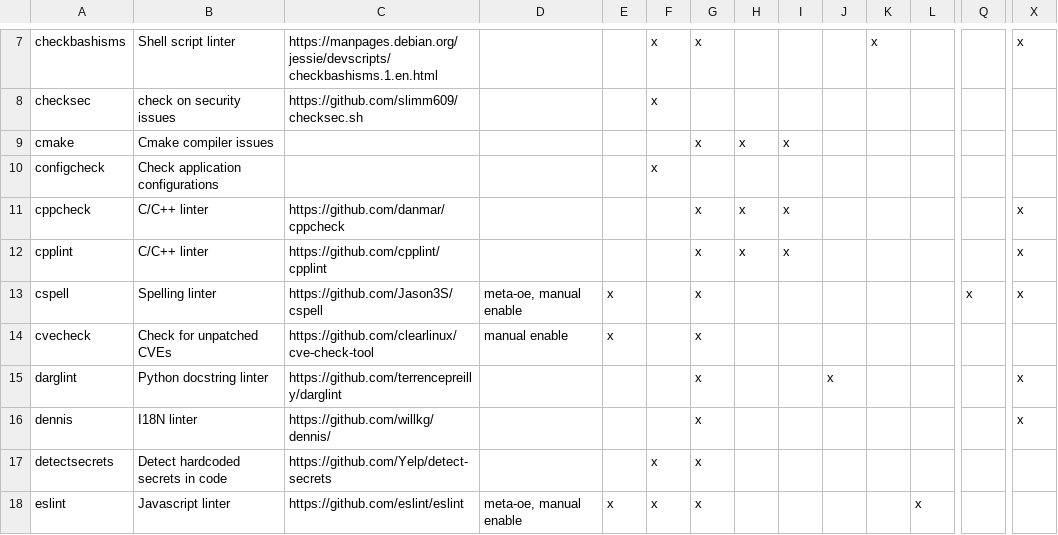
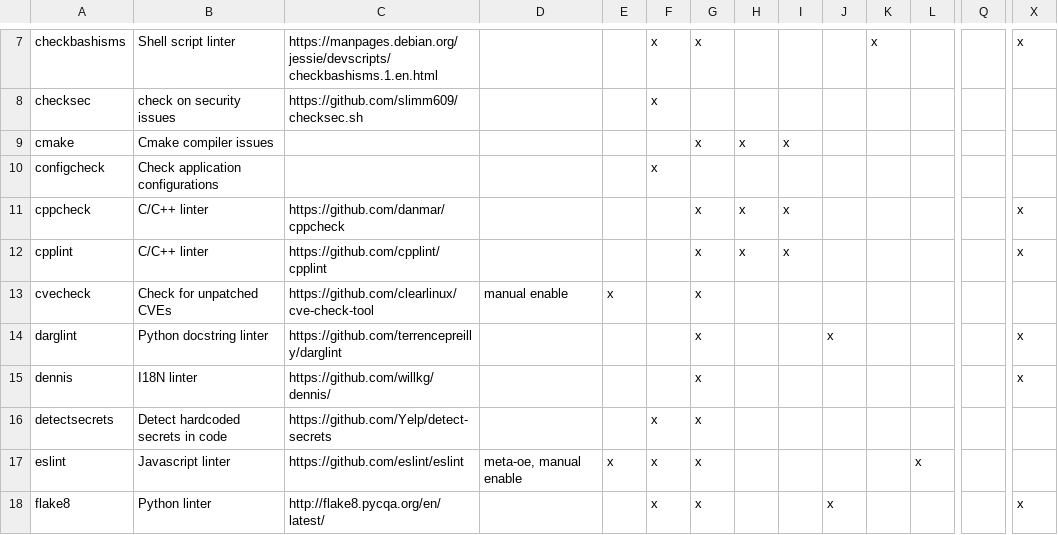
Before and after one commit to priv-kweihmann/meta-sca, a CSV file: files/module_list.csv, drawn as a sheet; only a part is shown, gaps mark what is left out; the shorter side is filled out with more unchanged rows; rows hold the shown columns only; the diff names each change by its address in the sheet, - before the commit and + after, or states it on an @@ line.

Commit message:
remove cspell module
Relates to #8749

Signed-off-by: Konrad Weihmann <kweihmann@outlook.com>

```diff
--- a/files/module_list.csv
+++ b/files/module_list.csv
-row 13: cspell | Spelling linter | https://github.com/Jason3S/cspell | meta-oe, manual enable | x |  | x |  |  |  |  |  | x | x
```
Also changed, not shown: 16 other files.
